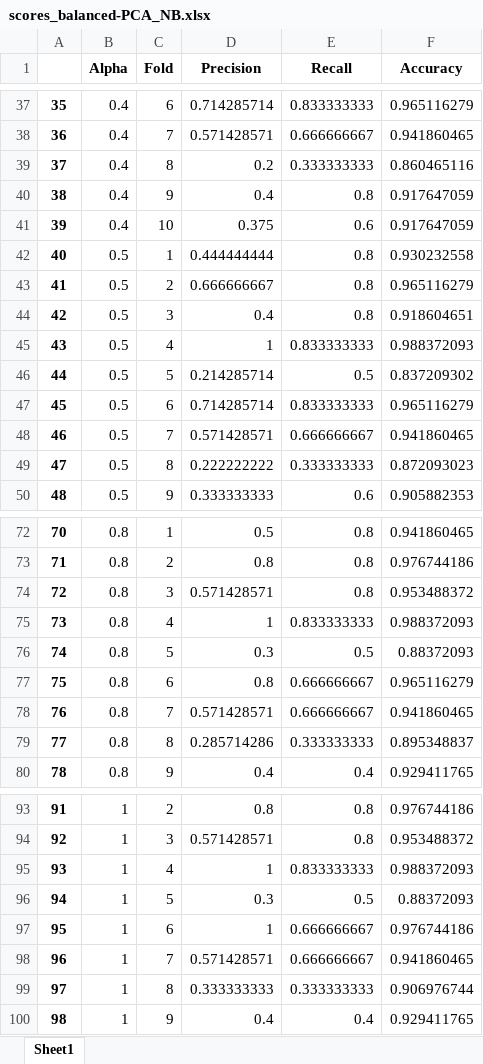
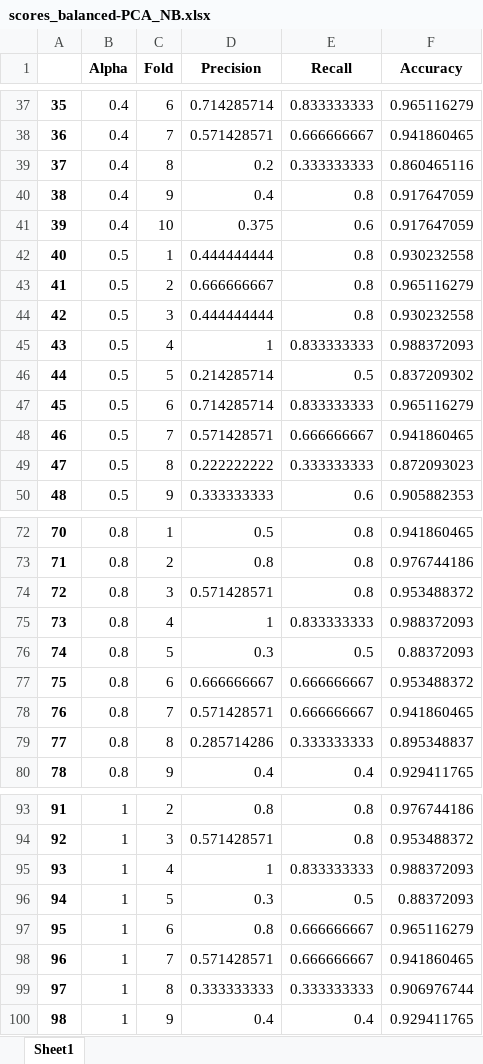
Before and after one commit to jcabralc/projeto_SIN5007_rec_padroes, an Excel workbook: atividade6-Naive Bayes/PCA/scores_balanced-PCA_NB.xlsx, sheet Sheet1, drawn as a sheet; only a part is shown, gaps mark what is left out; values as stored, in another font and other column widths than the file's, no borders; the diff names each change by its address in the sheet, - before the commit and + after, or states it on an @@ line.

```diff
--- a/atividade6-Naive Bayes/PCA/scores_balanced-PCA_NB.xlsx (sheet Sheet1)
+++ b/atividade6-Naive Bayes/PCA/scores_balanced-PCA_NB.xlsx (sheet Sheet1)
-D44 (Precision): 0.4
+D44 (Precision): 0.444444444
-F44 (Accuracy): 0.918604651
+F44 (Accuracy): 0.930232558
-D77 (Precision): 0.8
+D77 (Precision): 0.666666667
-F77 (Accuracy): 0.965116279
+F77 (Accuracy): 0.953488372
-D97 (Precision): 1
+D97 (Precision): 0.8
-F97 (Accuracy): 0.976744186
+F97 (Accuracy): 0.965116279
```
Also changed, not shown: atividade6-Naive Bayes/Branch and Bound/scores_balanced-Branch_and_Bound-Normalizado_SVC.xlsx, atividade6-Naive Bayes/Branch and Bound/scores_unbalanced-Branch_and_Bound-Normalizado_NB.xlsx, 20 other files.
